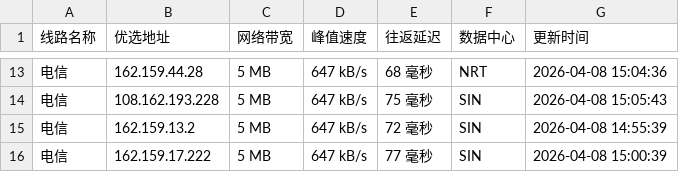
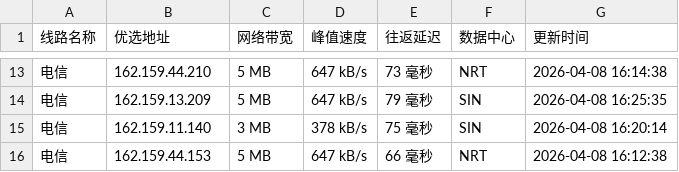
Before and after one commit to xing2kong/cfipv4db, a CSV file: cfip.csv, drawn as a sheet; only a part is shown, gaps mark what is left out; the diff covers the shown part only.

```diff
--- a/cfip.csv
+++ b/cfip.csv
@@ -13,4 +13,4 @@
-电信,162.159.44.28,5 MB,647 kB/s,68 毫秒,NRT,2026-04-08 15:04:36
-电信,108.162.193.228,5 MB,647 kB/s,75 毫秒,SIN,2026-04-08 15:05:43
-电信,162.159.13.2,5 MB,647 kB/s,72 毫秒,SIN,2026-04-08 14:55:39
-电信,162.159.17.222,5 MB,647 kB/s,77 毫秒,SIN,2026-04-08 15:00:39
+电信,162.159.44.210,5 MB,647 kB/s,73 毫秒,NRT,2026-04-08 16:14:38
+电信,162.159.13.209,5 MB,647 kB/s,79 毫秒,SIN,2026-04-08 16:25:35
+电信,162.159.11.140,3 MB,378 kB/s,75 毫秒,SIN,2026-04-08 16:20:14
+电信,162.159.44.153,5 MB,647 kB/s,66 毫秒,NRT,2026-04-08 16:12:38
```
Also changed, not shown: 33 edited cells elsewhere in this file, 1 other file.
